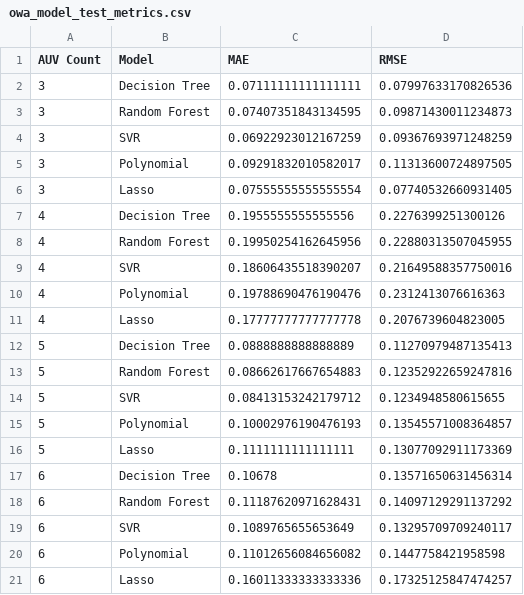
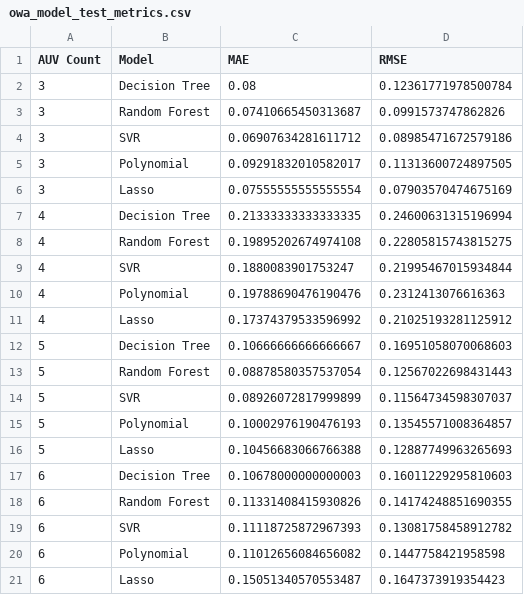
Before and after one commit to martorelltorres/MMRS_NN, a CSV file: results/owa_model_test_metrics.csv, drawn as a sheet.

```diff
--- a/results/owa_model_test_metrics.csv
+++ b/results/owa_model_test_metrics.csv
@@ -1,21 +1,21 @@
 AUV Count,Model,MAE,RMSE
-3,Decision Tree,0.07111111111111111,0.07997633170826536
-3,Random Forest,0.07407351843134595,0.09871430011234873
-3,SVR,0.06922923012167259,0.09367693971248259
+3,Decision Tree,0.08,0.12361771978500784
+3,Random Forest,0.07410665450313687,0.0991573747862826
+3,SVR,0.06907634281611712,0.08985471672579186
 3,Polynomial,0.09291832010582017,0.11313600724897505
-3,Lasso,0.07555555555555554,0.07740532660931405
-4,Decision Tree,0.1955555555555556,0.2276399251300126
-4,Random Forest,0.19950254162645956,0.22880313507045955
-4,SVR,0.18606435518390207,0.21649588357750016
+3,Lasso,0.07555555555555554,0.07903570474675169
+4,Decision Tree,0.21333333333333335,0.24600631315196994
+4,Random Forest,0.19895202674974108,0.22805815743815275
+4,SVR,0.1880083901753247,0.21995467015934844
 4,Polynomial,0.19788690476190476,0.2312413076616363
-4,Lasso,0.17777777777777778,0.2076739604823005
-5,Decision Tree,0.0888888888888889,0.11270979487135413
-5,Random Forest,0.08662617667654883,0.12352922659247816
-5,SVR,0.08413153242179712,0.1234948580615655
+4,Lasso,0.17374379533596992,0.21025193281125912
+5,Decision Tree,0.10666666666666667,0.16951058070068603
+5,Random Forest,0.08878580357537054,0.12567022698431443
+5,SVR,0.08926072817999899,0.11564734598307037
 5,Polynomial,0.10002976190476193,0.13545571008364857
-5,Lasso,0.1111111111111111,0.13077092911173369
-6,Decision Tree,0.10678,0.13571650631456314
-6,Random Forest,0.11187620971628431,0.14097129291137292
-6,SVR,0.1089765655653649,0.13295709709240117
+5,Lasso,0.10456683066766388,0.12887749963265693
+6,Decision Tree,0.10678000000000003,0.16011229295810603
+6,Random Forest,0.11331408415930826,0.14174248851690355
+6,SVR,0.11118725872967393,0.13081758458912782
 6,Polynomial,0.11012656084656082,0.1447758421958598
-6,Lasso,0.16011333333333336,0.17325125847474257
+6,Lasso,0.15051340570553487,0.1647373919354423
```
Also changed, not shown: results/owa_model_predictions_on_test.csv, 2 other files.
